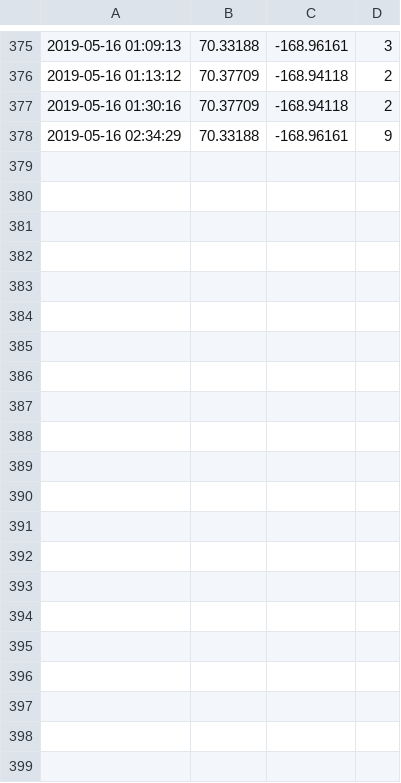
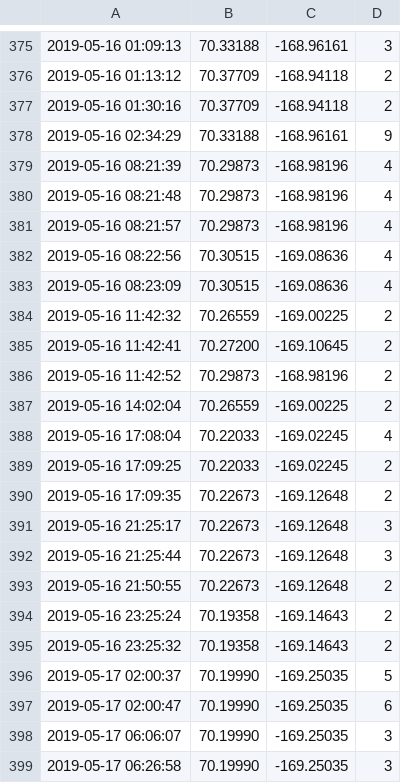
Before and after one commit to NOAA-PMEL/EcoFOCI_Jupyter_Notebooks, a CSV file: PopUpBuoy/300434063823800/message_position_2019.csv, drawn as a sheet; only a part is shown, gaps mark what is left out.

```diff
--- a/PopUpBuoy/300434063823800/message_position_2019.csv
+++ b/PopUpBuoy/300434063823800/message_position_2019.csv
@@ -378 +378,22 @@
 2019-05-16 02:34:29,70.33188,-168.96161,9
+2019-05-16 08:21:39,70.29873,-168.98196,4
+2019-05-16 08:21:48,70.29873,-168.98196,4
+2019-05-16 08:21:57,70.29873,-168.98196,4
+2019-05-16 08:22:56,70.30515,-169.08636,4
+2019-05-16 08:23:09,70.30515,-169.08636,4
+2019-05-16 11:42:32,70.26559,-169.00225,2
+2019-05-16 11:42:41,70.27200,-169.10645,2
+2019-05-16 11:42:52,70.29873,-168.98196,2
+2019-05-16 14:02:04,70.26559,-169.00225,2
+2019-05-16 17:08:04,70.22033,-169.02245,4
+2019-05-16 17:09:25,70.22033,-169.02245,2
+2019-05-16 17:09:35,70.22673,-169.12648,2
+2019-05-16 21:25:17,70.22673,-169.12648,3
+2019-05-16 21:25:44,70.22673,-169.12648,3
+2019-05-16 21:50:55,70.22673,-169.12648,2
+2019-05-16 23:25:24,70.19358,-169.14643,2
+2019-05-16 23:25:32,70.19358,-169.14643,2
+2019-05-17 02:00:37,70.19990,-169.25035,5
+2019-05-17 02:00:47,70.19990,-169.25035,6
+2019-05-17 06:06:07,70.19990,-169.25035,3
+2019-05-17 06:26:58,70.19990,-169.25035,3
```
Also changed, not shown: 4 other files.
